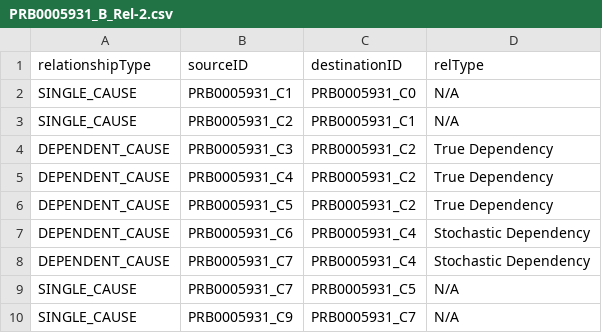
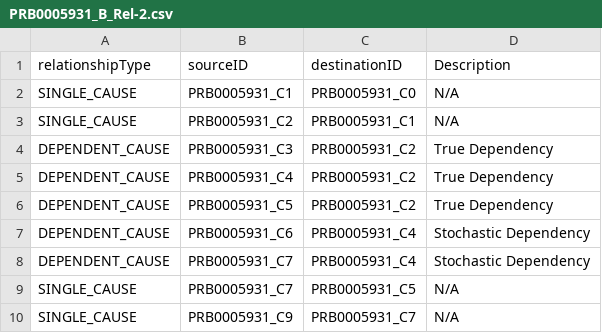
Before and after one commit to smoody00/Neo4j, a CSV file: PRB0005931_B_Rel-2.csv, drawn as a sheet.

Commit message:
Update PRB0005931_B_Rel-2.csv

```diff
--- a/PRB0005931_B_Rel-2.csv
+++ b/PRB0005931_B_Rel-2.csv
@@ -1,2 +1,2 @@
-relationshipType,sourceID,destinationID,relType
+relationshipType,sourceID,destinationID,Description
 SINGLE_CAUSE,PRB0005931_C1,PRB0005931_C0,N/A
```
